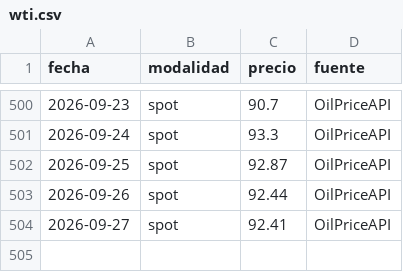
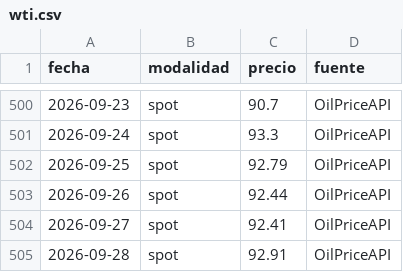
Before and after one commit to yartoorsdar/gasolina-gt, a CSV file: data/db/wti.csv, drawn as a sheet; only a part is shown, gaps mark what is left out.

```diff
--- a/data/db/wti.csv
+++ b/data/db/wti.csv
@@ -501,4 +501,5 @@ fecha,modalidad,precio,fuente
 2026-09-24,spot,93.3,OilPriceAPI
-2026-09-25,spot,92.87,OilPriceAPI
+2026-09-25,spot,92.79,OilPriceAPI
 2026-09-26,spot,92.44,OilPriceAPI
 2026-09-27,spot,92.41,OilPriceAPI
+2026-09-28,spot,92.91,OilPriceAPI
```
Also changed, not shown: 1 other file.
